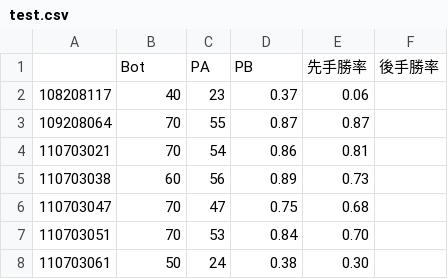
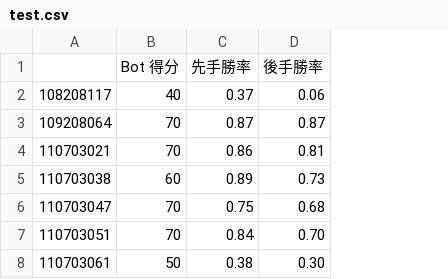
Before and after one commit to MozixReality/1102CP2_FianlProject, a CSV file: judge/test.csv, drawn as a sheet; removed rows and columns are numbered as before the commit, all else as after; the diff names each change by its address in the sheet, - before the commit and + after, or states it on an @@ line.

Commit message:
0702

```diff
--- a/judge/test.csv
+++ b/judge/test.csv
-column C, rows 2-8: 23 | 55 | 54 | 56 | 47 | 53 | 24
-column F, empty
-row 1:  | Bot | PA | PB | 先手勝率 | 後手勝率
+row 1:  | Bot 得分 | 先手勝率 | 後手勝率
```
